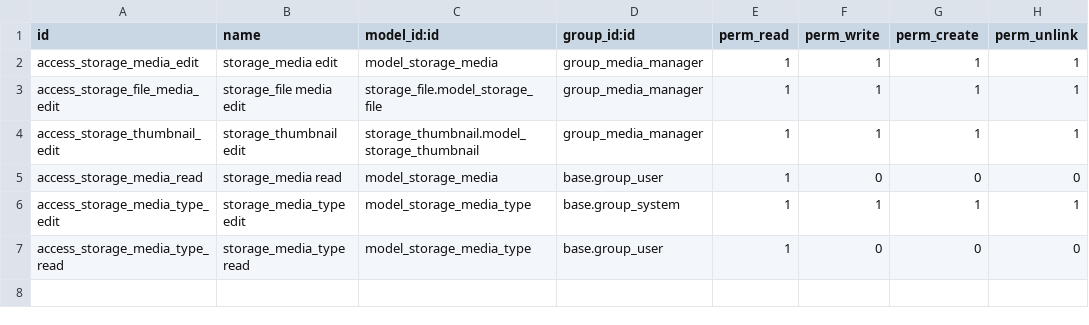
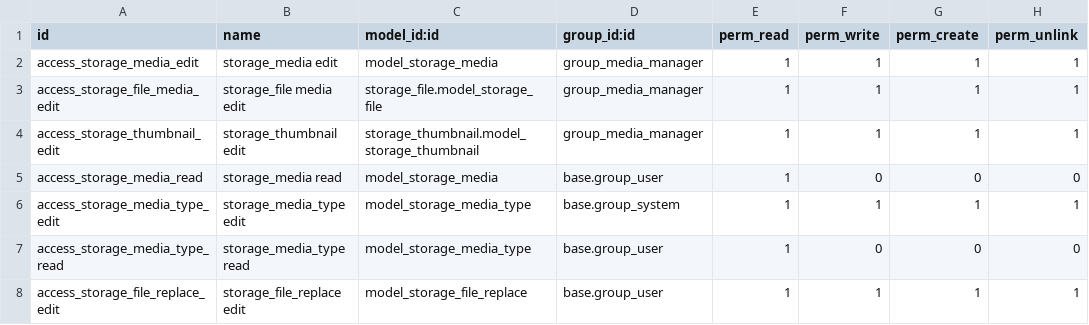
Before and after one commit to OCA/storage, a CSV file: storage_media/security/ir.model.access.csv, drawn as a sheet.

Commit message:
[MIG] storage_media: Migration to 18.0

```diff
--- a/storage_media/security/ir.model.access.csv
+++ b/storage_media/security/ir.model.access.csv
@@ -7 +7,2 @@ access_storage_media_type_edit,storage_media_type edit,model_storage_media_type,
 access_storage_media_type_read,storage_media_type read,model_storage_media_type,base.group_user,1,0,0,0
+access_storage_file_replace_edit,storage_file_replace edit,model_storage_file_replace,base.group_user,1,1,1,1
```
Also changed, not shown: 6 other files.
